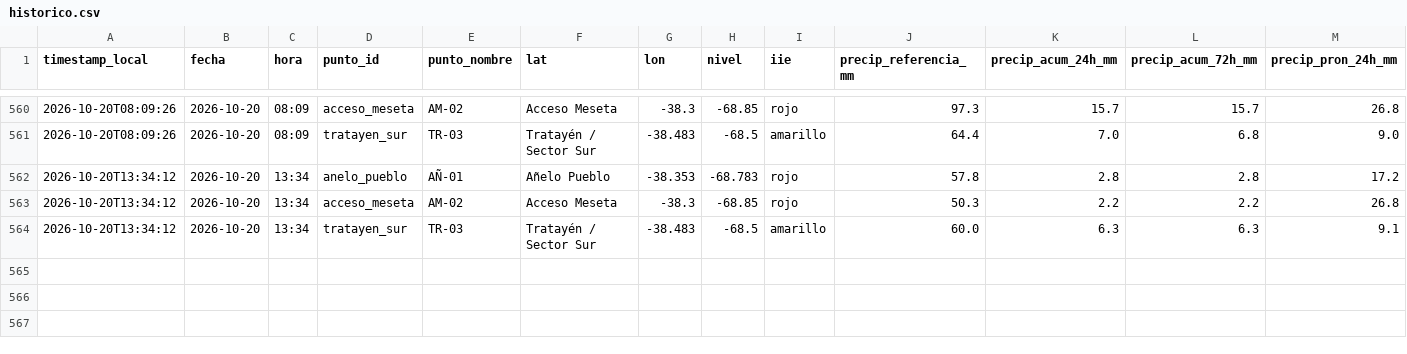
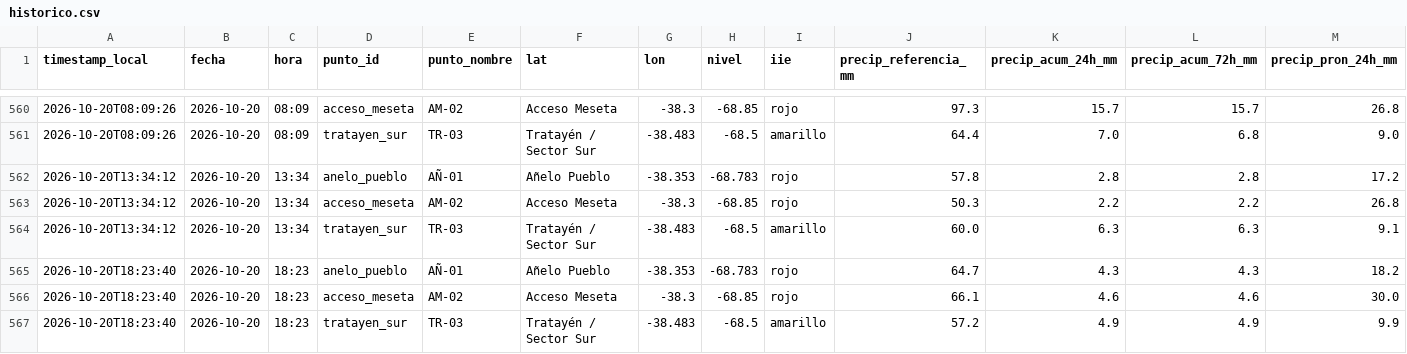
Before and after one commit to vidaljoaquin93-lang/alerta-anegamiento-anelo, a CSV file: data/historico.csv, drawn as a sheet; only a part is shown, gaps mark what is left out; rows hold the shown columns only; the diff names each change by its address in the sheet, - before the commit and + after, or states it on an @@ line.

```diff
--- a/data/historico.csv
+++ b/data/historico.csv
+row 565: 2026-10-20T18:23:40 | 2026-10-20 | 18:23 | anelo_pueblo | AÑ-01 | Añelo Pueblo | -38.353 | -68.783 | rojo | 64.7 | 4.3 | 4.3 | 18.2
+row 566: 2026-10-20T18:23:40 | 2026-10-20 | 18:23 | acceso_meseta | AM-02 | Acceso Meseta | -38.3 | -68.85 | rojo | 66.1 | 4.6 | 4.6 | 30.0
+row 567: 2026-10-20T18:23:40 | 2026-10-20 | 18:23 | tratayen_sur | TR-03 | Tratayén / Sector Sur | -38.483 | -68.5 | amarillo | 57.2 | 4.9 | 4.9 | 9.9
```
Also changed, not shown: data/alertas_smn.csv, data/pronostico_horario.csv, 2 other files.
